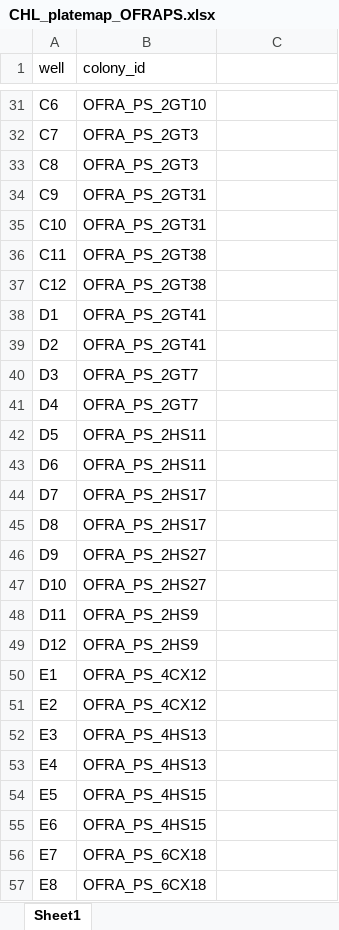
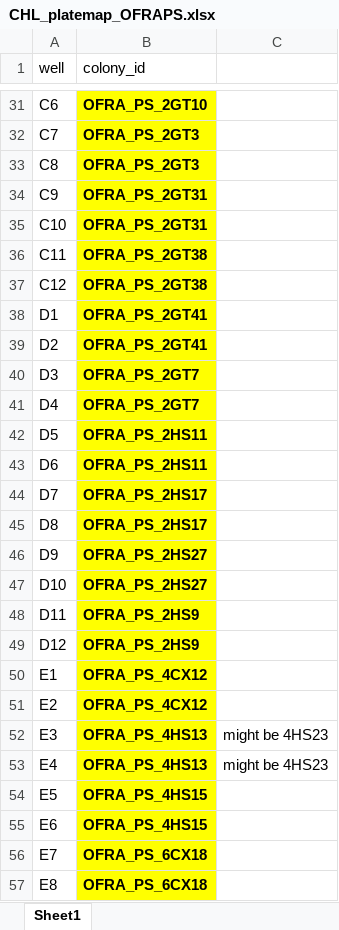
Before and after one commit to taylor-lindsay/TLPR21, an Excel workbook: CHL/CHL_platemap_OFRAPS.xlsx, sheet Sheet1, drawn as a sheet; only a part is shown, gaps mark what is left out; values as stored, in another font and other column widths than the file's, no borders; the diff covers the shown part only; the diff names each change by its address in the sheet, - before the commit and + after, or states it on an @@ line.

```diff
--- a/CHL/CHL_platemap_OFRAPS.xlsx (sheet Sheet1)
+++ b/CHL/CHL_platemap_OFRAPS.xlsx (sheet Sheet1)
@@ B31:B57 fill: none → #FFFF00, bold: off → on @@
-C52:C53: (empty)
+C52:C53: might be 4HS23
```
Also changed, not shown: cell formats elsewhere in this sheet, CHL/CHL_platemap_OFAVSS.xlsx, CHL/CHL_platemap_OFRAPP.xlsx, 3 other files.
